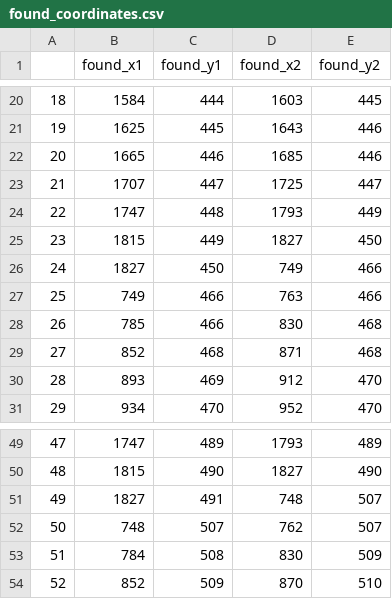
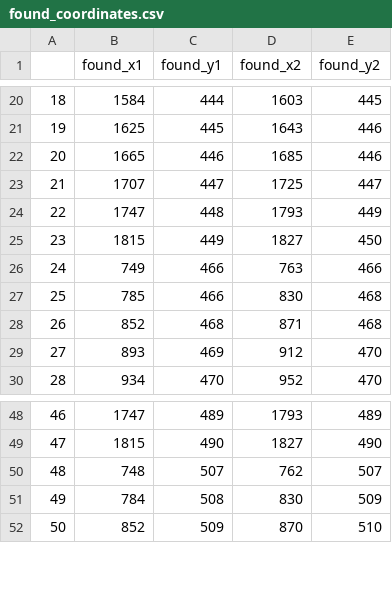
Before and after one commit to enfycius/Bolts, a CSV file: found_coordinates.csv, drawn as a sheet; only a part is shown, gaps mark what is left out; removed rows and columns are numbered as before the commit, all else as after; the diff names each change by its address in the sheet, - before the commit and + after, or states it on an @@ line.

```diff
--- a/found_coordinates.csv
+++ b/found_coordinates.csv
-row 26: 24 | 1827 | 450 | 749 | 466
@@ column A renumbered from row 26 down @@
-row 51: 49 | 1827 | 491 | 748 | 507
```
Also changed, not shown: 1 other file.
